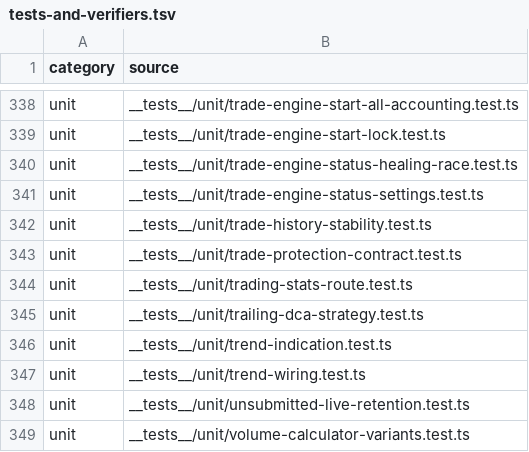
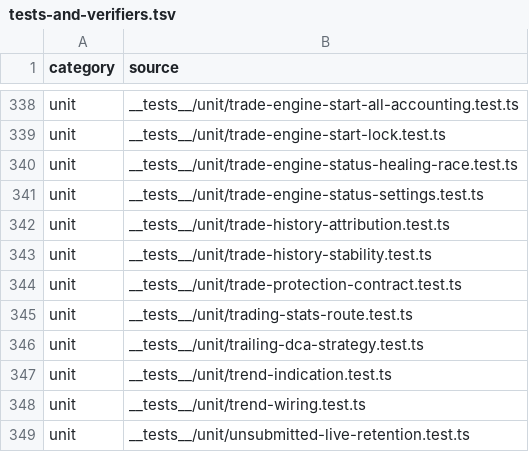
Before and after one commit to mxssnx-creator/CTS-K-N, a TSV file: docs/recreation/manifests/tests-and-verifiers.tsv, drawn as a sheet; only a part is shown, gaps mark what is left out; the shorter side is filled out with more unchanged rows; the diff names each change by its address in the sheet, - before the commit and + after, or states it on an @@ line.

```diff
--- a/docs/recreation/manifests/tests-and-verifiers.tsv
+++ b/docs/recreation/manifests/tests-and-verifiers.tsv
+row 342: unit | __tests__/unit/trade-history-attribution.test.ts
```
Also changed, not shown: docs/recreation/manifests/project-files.tsv, 6 other files.
